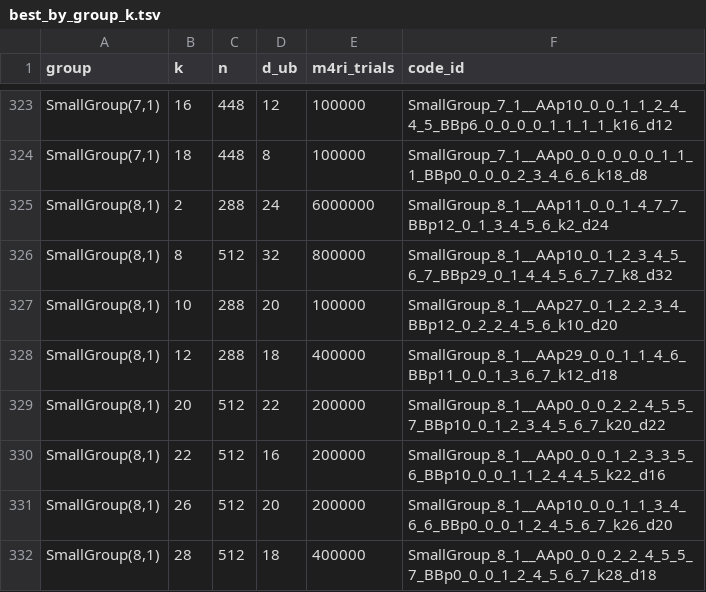
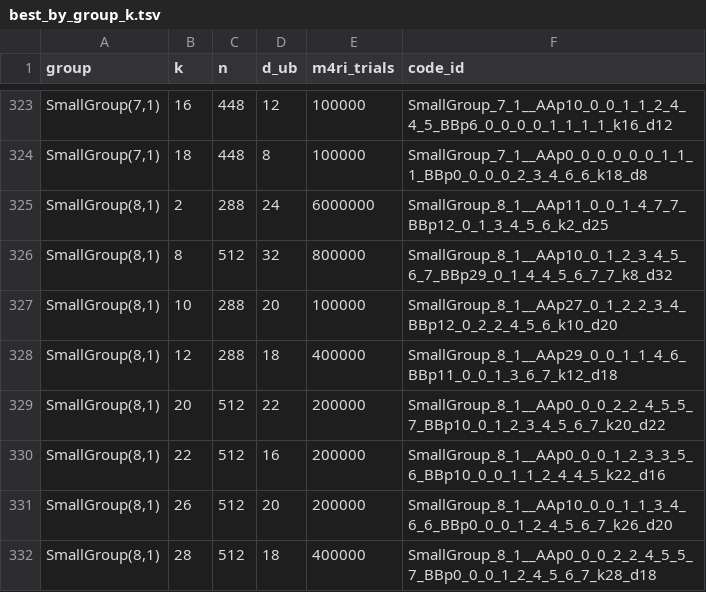
Before and after one commit to aleverrier/qtanner-search, a TSV file: best_codes/best_by_group_k.tsv, drawn as a sheet; only a part is shown, gaps mark what is left out; the diff covers the shown part only.

```diff
--- a/best_codes/best_by_group_k.tsv
+++ b/best_codes/best_by_group_k.tsv
@@ -324,3 +324,3 @@ SmallGroup(7,1)	16	448	12	100000	SmallGroup_7_1__AAp10_0_0_1_1_2_4_4_5_BBp6_0_0_
 SmallGroup(7,1)	18	448	8	100000	SmallGroup_7_1__AAp0_0_0_0_0_0_1_1_1_BBp0_0_0_0_2_3_4_6_6_k18_d8
-SmallGroup(8,1)	2	288	24	6000000	SmallGroup_8_1__AAp11_0_0_1_4_7_7_BBp12_0_1_3_4_5_6_k2_d24
+SmallGroup(8,1)	2	288	24	6000000	SmallGroup_8_1__AAp11_0_0_1_4_7_7_BBp12_0_1_3_4_5_6_k2_d25
 SmallGroup(8,1)	8	512	32	800000	SmallGroup_8_1__AAp10_0_1_2_3_4_5_6_7_BBp29_0_1_4_4_5_6_7_7_k8_d32
```
Also changed, not shown: 13 edited cells elsewhere in this file, best_codes/index.tsv, 47 other files.
